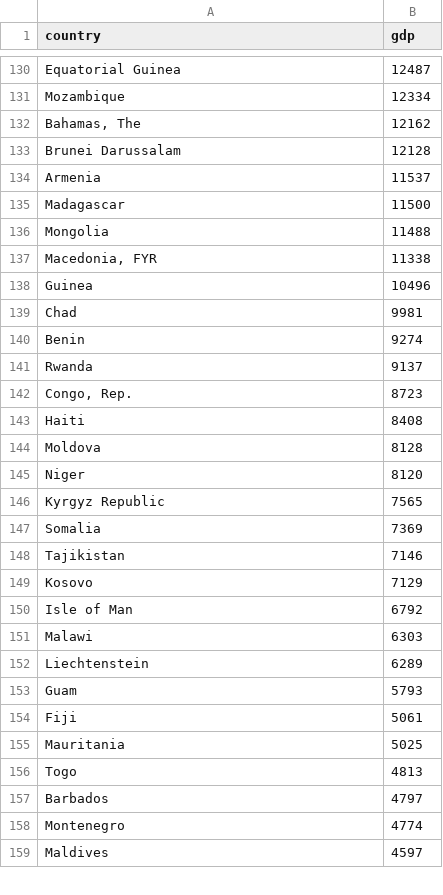
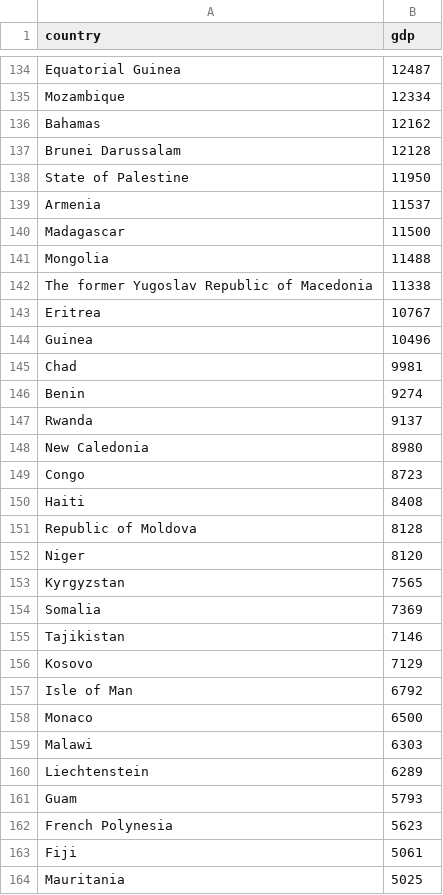
Before and after one commit to crzirbel/FW5121_Intro_to_R, a CSV file: GDP.csv, drawn as a sheet; only a part is shown, gaps mark what is left out; the shorter side is filled out with more unchanged rows; the diff covers the shown part only.

```diff
--- a/GDP.csv
+++ b/GDP.csv
@@ -131,4 +135,5 @@ Equatorial Guinea,12487
 Mozambique,12334
-"Bahamas, The",12162
+Bahamas,12162
 Brunei Darussalam,12128
+State of Palestine,11950
 Armenia,11537
@@ -136,3 +141,4 @@ Madagascar,11500
 Mongolia,11488
-"Macedonia, FYR",11338
+The former Yugoslav Republic of Macedonia,11338
+Eritrea,10767
 Guinea,10496
@@ -141,7 +147,8 @@ Benin,9274
 Rwanda,9137
-"Congo, Rep.",8723
+New Caledonia,8980
+Congo,8723
 Haiti,8408
-Moldova,8128
+Republic of Moldova,8128
 Niger,8120
-Kyrgyz Republic,7565
+Kyrgyzstan,7565
 Somalia,7369
@@ -150,2 +157,3 @@ Kosovo,7129
 Isle of Man,6792
+Monaco,6500
 Malawi,6303
@@ -153,2 +161,3 @@ Liechtenstein,6289
 Guam,5793
+French Polynesia,5623
 Fiji,5061
```
Also changed, not shown: 11 added rows and 23 edited cells elsewhere in this file.
